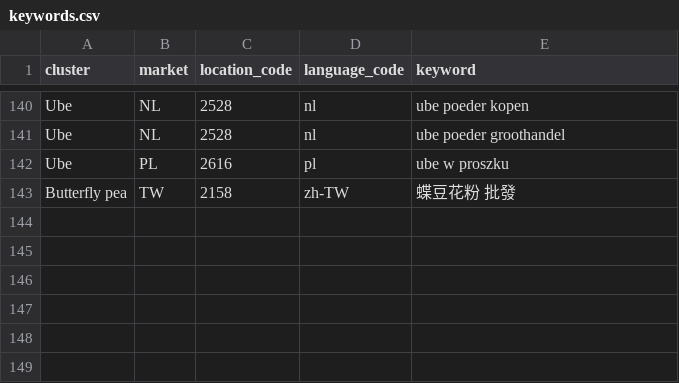
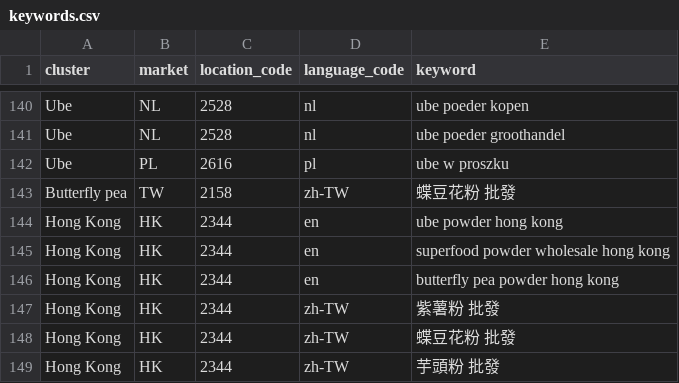
Before and after one commit to lwrampen/superfoods-partners-web-, a CSV file: seo/keywords.csv, drawn as a sheet; only a part is shown, gaps mark what is left out.

```diff
--- a/seo/keywords.csv
+++ b/seo/keywords.csv
@@ -143 +143,7 @@ Ube,PL,2616,pl,ube w proszku
 Butterfly pea,TW,2158,zh-TW,蝶豆花粉 批發
+Hong Kong,HK,2344,en,ube powder hong kong
+Hong Kong,HK,2344,en,superfood powder wholesale hong kong
+Hong Kong,HK,2344,en,butterfly pea powder hong kong
+Hong Kong,HK,2344,zh-TW,紫薯粉 批發
+Hong Kong,HK,2344,zh-TW,蝶豆花粉 批發
+Hong Kong,HK,2344,zh-TW,芋頭粉 批發
```
Also changed, not shown: seo/ai_prompts.csv, seo/pmp/keywords.csv.
